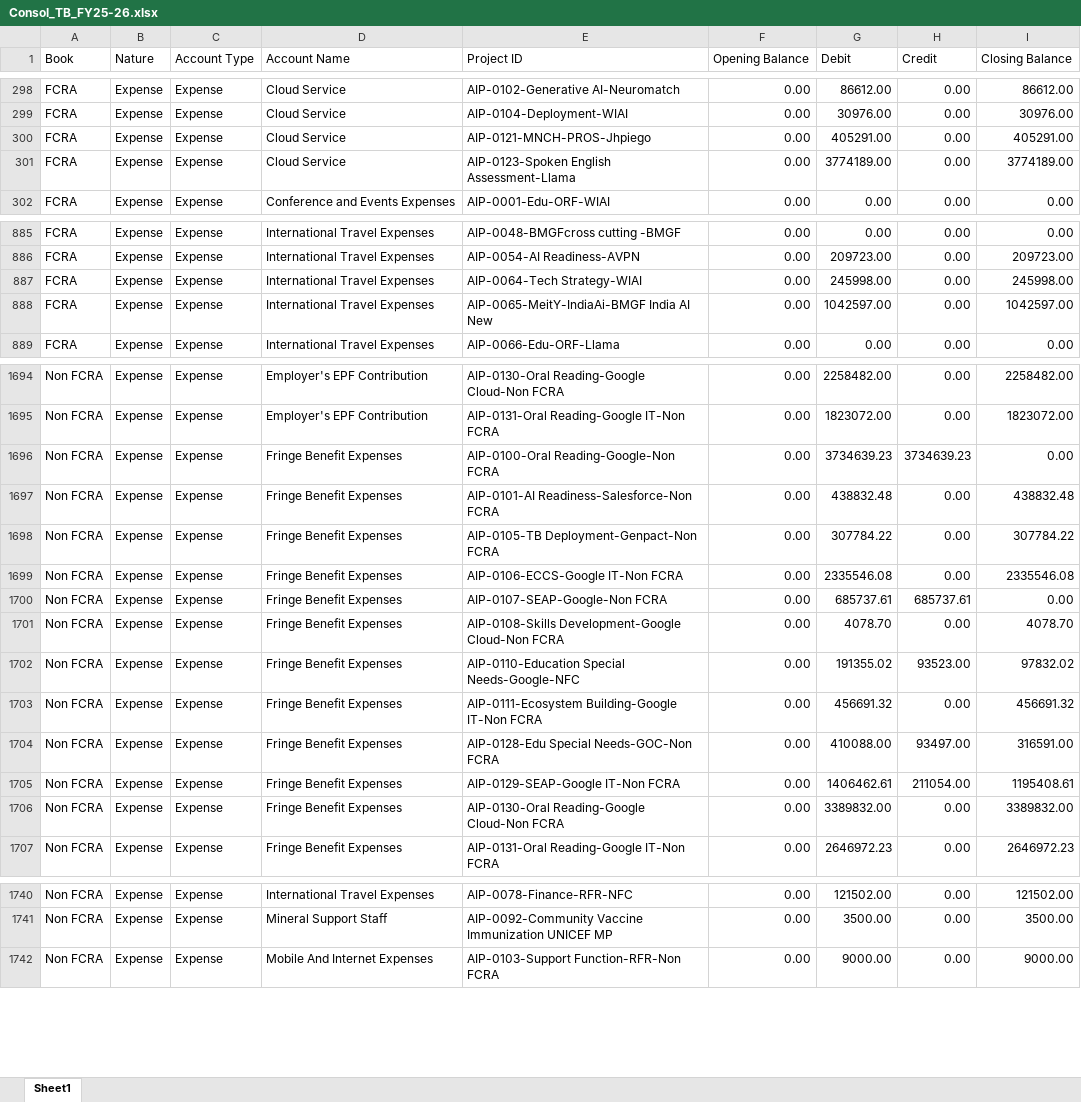
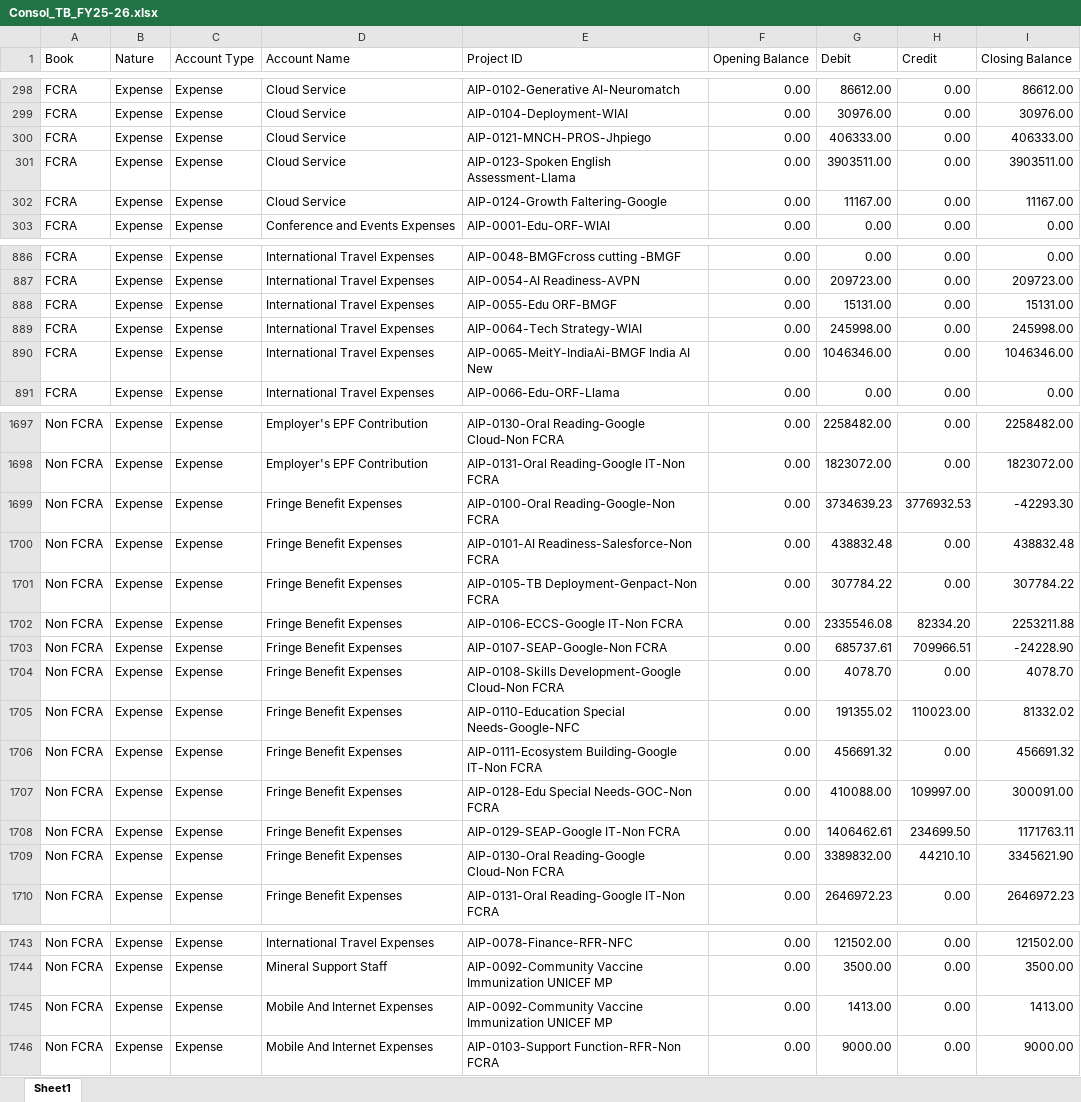
Before and after one commit to lehs-dashboard/lehs-reports, an Excel workbook: Consol_TB_FY25-26.xlsx, sheet Sheet1, drawn as a sheet; only a part is shown, gaps mark what is left out; values as stored, in another font and other column widths than the file's, no borders; addresses are those after the commit; the diff covers the shown part only; the diff names each change by its address in the sheet, - before the commit and + after, or states it on an @@ line.

```diff
--- a/Consol_TB_FY25-26.xlsx (sheet Sheet1)
+++ b/Consol_TB_FY25-26.xlsx (sheet Sheet1)
-G300 (Debit): 405291.00
+G300 (Debit): 406333.00
-I300 (Closing Balance): 405291.00
+I300 (Closing Balance): 406333.00
-G301 (Debit): 3774189.00
+G301 (Debit): 3903511.00
-I301 (Closing Balance): 3774189.00
+I301 (Closing Balance): 3903511.00
+row 302: FCRA | Expense | Expense | Cloud Service | AIP-0124-Growth Faltering-Google | 0.00 | 11167.00 | 0.00 | 11167.00
+row 888: FCRA | Expense | Expense | International Travel Expenses | AIP-0055-Edu ORF-BMGF | 0.00 | 15131.00 | 0.00 | 15131.00
-G890 (Debit): 1042597.00
+G890 (Debit): 1046346.00
-I890 (Closing Balance): 1042597.00
+I890 (Closing Balance): 1046346.00
-H1699 (Credit): 3734639.23
+H1699 (Credit): 3776932.53
-I1699 (Closing Balance): 0.00
+I1699 (Closing Balance): -42293.30
-H1702 (Credit): 0.00
+H1702 (Credit): 82334.20
-I1702 (Closing Balance): 2335546.08
+I1702 (Closing Balance): 2253211.88
-H1703 (Credit): 685737.61
+H1703 (Credit): 709966.51
-I1703 (Closing Balance): 0.00
+I1703 (Closing Balance): -24228.90
-H1705 (Credit): 93523.00
+H1705 (Credit): 110023.00
-I1705 (Closing Balance): 97832.02
+I1705 (Closing Balance): 81332.02
-H1707 (Credit): 93497.00
+H1707 (Credit): 109997.00
-I1707 (Closing Balance): 316591.00
+I1707 (Closing Balance): 300091.00
-H1708 (Credit): 211054.00
+H1708 (Credit): 234699.50
-I1708 (Closing Balance): 1195408.61
+I1708 (Closing Balance): 1171763.11
-H1709 (Credit): 0.00
+H1709 (Credit): 44210.10
-I1709 (Closing Balance): 3389832.00
+I1709 (Closing Balance): 3345621.90
+row 1745: Non FCRA | Expense | Expense | Mobile And Internet Expenses | AIP-0092-Community Vaccine Immunization UNICEF MP | 0.00 | 1413.00 | 0.00 | 1413.00
```
Also changed, not shown: 1 added row, 1 removed row and 118 edited cells elsewhere in this sheet.
